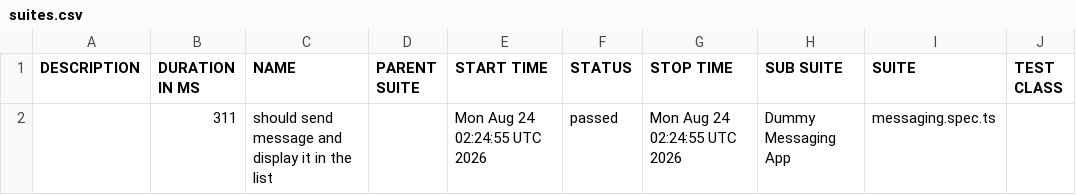
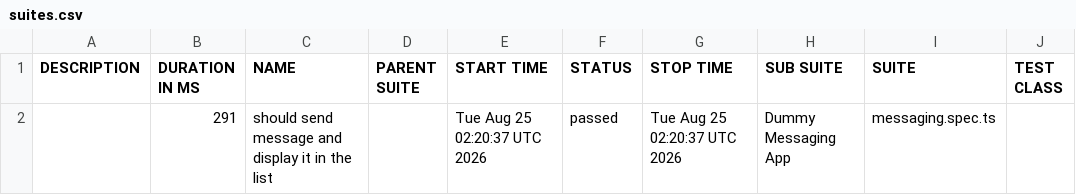
Before and after one commit to axelforce/dummyMessage, a CSV file: data/suites.csv, drawn as a sheet; only a part is shown; the diff names each change by its address in the sheet, - before the commit and + after, or states it on an @@ line.

```diff
--- a/data/suites.csv
+++ b/data/suites.csv
-B2 (DURATION IN MS): 311
+B2 (DURATION IN MS): 291
-E2 (START TIME): Mon Aug 24 02:24:55 UTC 2026
+E2 (START TIME): Tue Aug 25 02:20:37 UTC 2026
-G2 (STOP TIME): Mon Aug 24 02:24:55 UTC 2026
+G2 (STOP TIME): Tue Aug 25 02:20:37 UTC 2026
```
Also changed, not shown: 16 other files.
